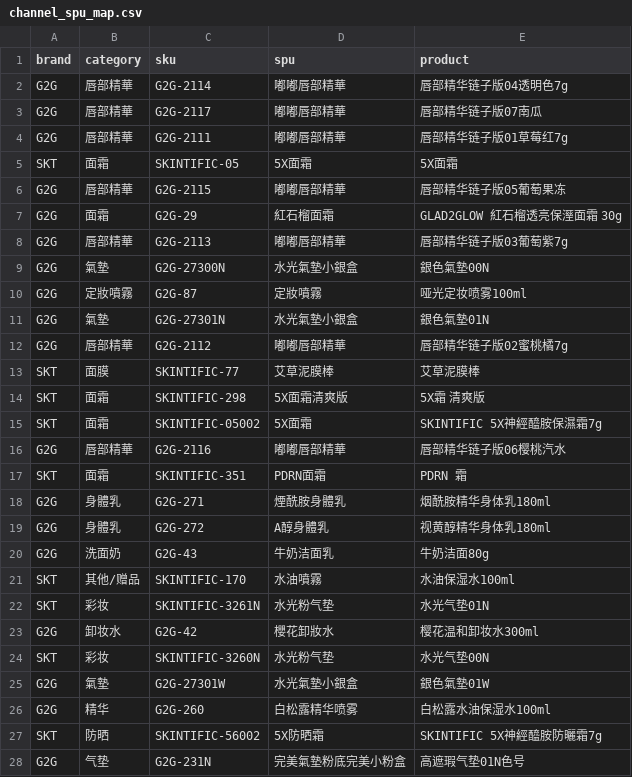
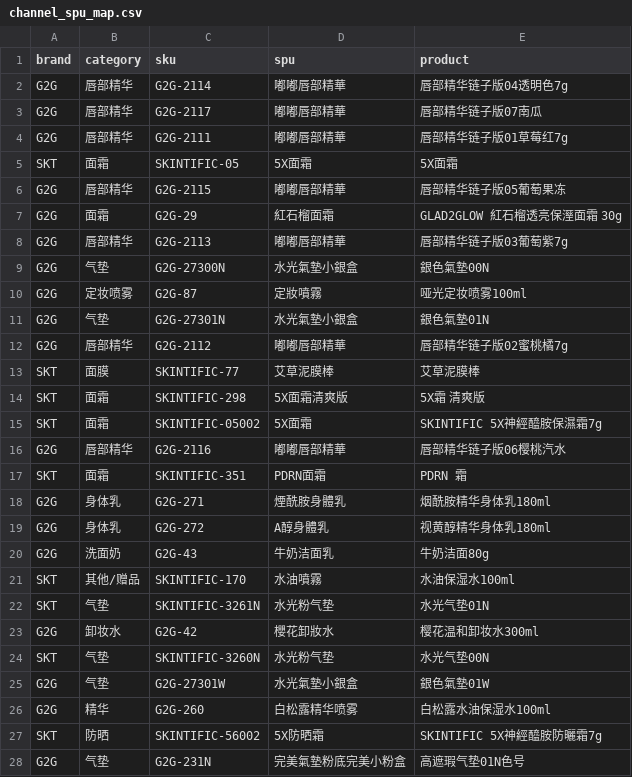
Before and after one commit to jasonsong100zz-ctrl/jasonsong100zz-ctrl.github.io, a CSV file: public/channel_spu_map.csv, drawn as a sheet; only a part is shown; the diff covers the shown part only.

```diff
--- a/public/channel_spu_map.csv
+++ b/public/channel_spu_map.csv
@@ -2,3 +2,3 @@
-"G2G","唇部精華","G2G-2114","嘟嘟唇部精華","唇部精华链子版04透明色7g"
-"G2G","唇部精華","G2G-2117","嘟嘟唇部精華","唇部精华链子版07南瓜"
-"G2G","唇部精華","G2G-2111","嘟嘟唇部精華","唇部精华链子版01草莓红7g"
+G2G,唇部精华,G2G-2114,嘟嘟唇部精華,唇部精华链子版04透明色7g
+G2G,唇部精华,G2G-2117,嘟嘟唇部精華,唇部精华链子版07南瓜
+G2G,唇部精华,G2G-2111,嘟嘟唇部精華,唇部精华链子版01草莓红7g
@@ -6 +6 @@
-"G2G","唇部精華","G2G-2115","嘟嘟唇部精華","唇部精华链子版05葡萄果冻"
+G2G,唇部精华,G2G-2115,嘟嘟唇部精華,唇部精华链子版05葡萄果冻
@@ -8,5 +8,5 @@
-"G2G","唇部精華","G2G-2113","嘟嘟唇部精華","唇部精华链子版03葡萄紫7g"
-"G2G","氣墊","G2G-27300N","水光氣墊小銀盒","銀色氣墊00N"
-"G2G","定妝噴霧","G2G-87","定妝噴霧","哑光定妆喷雾100ml"
-"G2G","氣墊","G2G-27301N","水光氣墊小銀盒","銀色氣墊01N"
-"G2G","唇部精華","G2G-2112","嘟嘟唇部精華","唇部精华链子版02蜜桃橘7g"
+G2G,唇部精华,G2G-2113,嘟嘟唇部精華,唇部精华链子版03葡萄紫7g
+G2G,气垫,G2G-27300N,水光氣墊小銀盒,銀色氣墊00N
+G2G,定妆喷雾,G2G-87,定妝噴霧,哑光定妆喷雾100ml
+G2G,气垫,G2G-27301N,水光氣墊小銀盒,銀色氣墊01N
+G2G,唇部精华,G2G-2112,嘟嘟唇部精華,唇部精华链子版02蜜桃橘7g
@@ -16 +16 @@
-"G2G","唇部精華","G2G-2116","嘟嘟唇部精華","唇部精华链子版06樱桃汽水"
+G2G,唇部精华,G2G-2116,嘟嘟唇部精華,唇部精华链子版06樱桃汽水
@@ -18,2 +18,2 @@
-"G2G","身體乳","G2G-271","煙酰胺身體乳","烟酰胺精华身体乳180ml"
-"G2G","身體乳","G2G-272","A醇身體乳","视黄醇精华身体乳180ml"
+G2G,身体乳,G2G-271,煙酰胺身體乳,烟酰胺精华身体乳180ml
+G2G,身体乳,G2G-272,A醇身體乳,视黄醇精华身体乳180ml
@@ -22 +22 @@
-"SKT","彩妆","SKINTIFIC-3261N","水光粉气垫","水光气垫01N"
+SKT,气垫,SKINTIFIC-3261N,水光粉气垫,水光气垫01N
@@ -24,2 +24,2 @@
-"SKT","彩妆","SKINTIFIC-3260N","水光粉气垫","水光气垫00N"
-"G2G","氣墊","G2G-27301W","水光氣墊小銀盒","銀色氣墊01W"
+SKT,气垫,SKINTIFIC-3260N,水光粉气垫,水光气垫00N
+G2G,气垫,G2G-27301W,水光氣墊小銀盒,銀色氣墊01W
```
Also changed, not shown: 62 edited cells elsewhere in this file.
